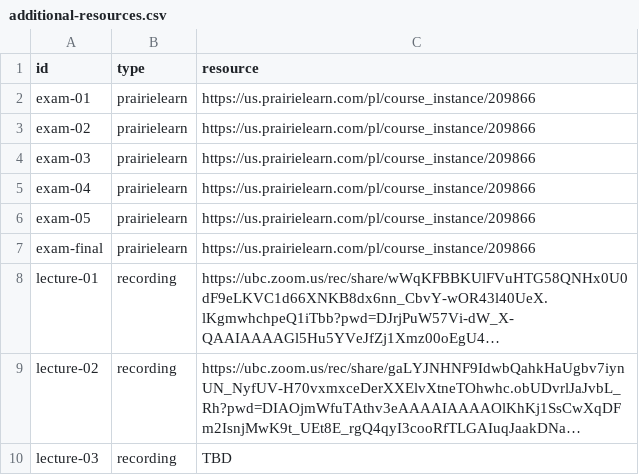
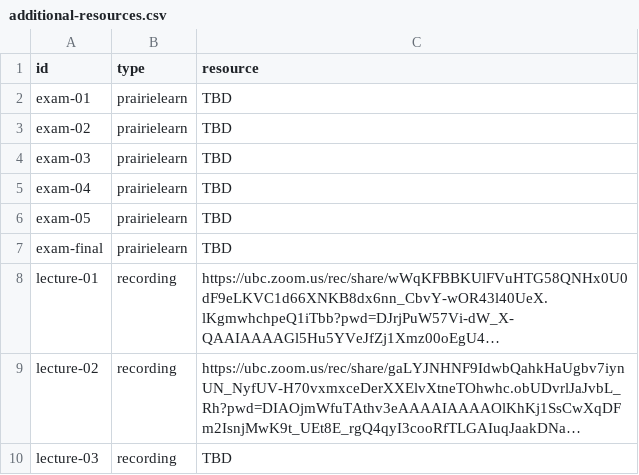
Before and after one commit to UBC-CS/dsci220, a CSV file: data/additional-resources.csv, drawn as a sheet; only a part is shown; long unchanged cells end in …; the diff names each change by its address in the sheet, - before the commit and + after, or states it on an @@ line.

```diff
--- a/data/additional-resources.csv
+++ b/data/additional-resources.csv
-C2:C7 (resource): https://us.prairielearn.com/pl/course_instance/209866
+C2:C7 (resource): TBD
```
Also changed, not shown: 2 other files.
